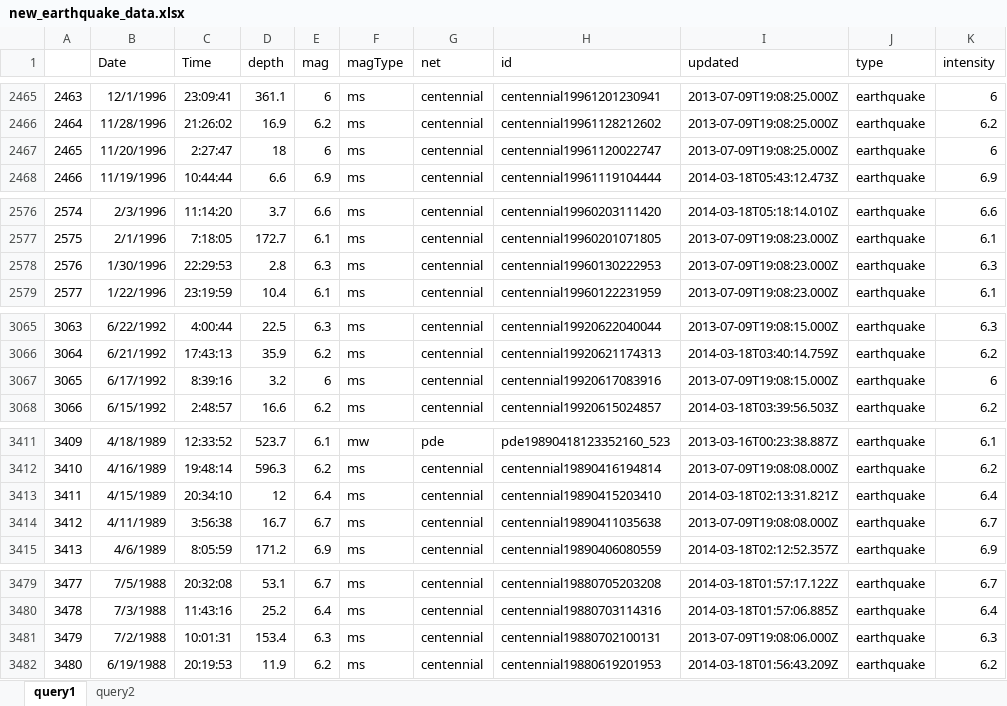
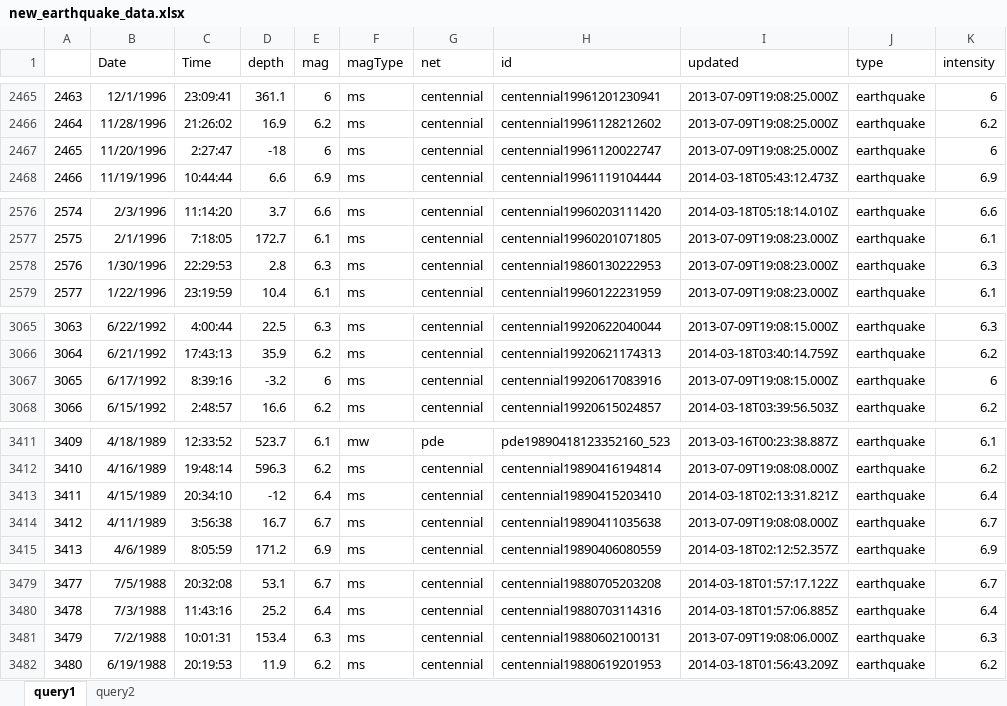
Before and after one commit to Martynas2/Big-Scale-Tesla-2020, an Excel workbook: Dirtified_data/earthquake/new_earthquake_data.xlsx, sheet query1, drawn as a sheet; only a part is shown, gaps mark what is left out; values as stored, in another font and other column widths than the file's, no borders; the diff covers the shown part only; the diff names each change by its address in the sheet, - before the commit and + after, or states it on an @@ line.

```diff
--- a/Dirtified_data/earthquake/new_earthquake_data.xlsx (sheet query1)
+++ b/Dirtified_data/earthquake/new_earthquake_data.xlsx (sheet query1)
-D2467 (depth): 18
+D2467 (depth): -18
-H2578 (id): centennial19960130222953
+H2578 (id): centennial19860130222953
-D3067 (depth): 3.2
+D3067 (depth): -3.2
-D3413 (depth): 12
+D3413 (depth): -12
-H3481 (id): centennial19880702100131
+H3481 (id): centennial19880602100131
```
Also changed, not shown: 13 edited cells elsewhere in this sheet, sheet query2.
